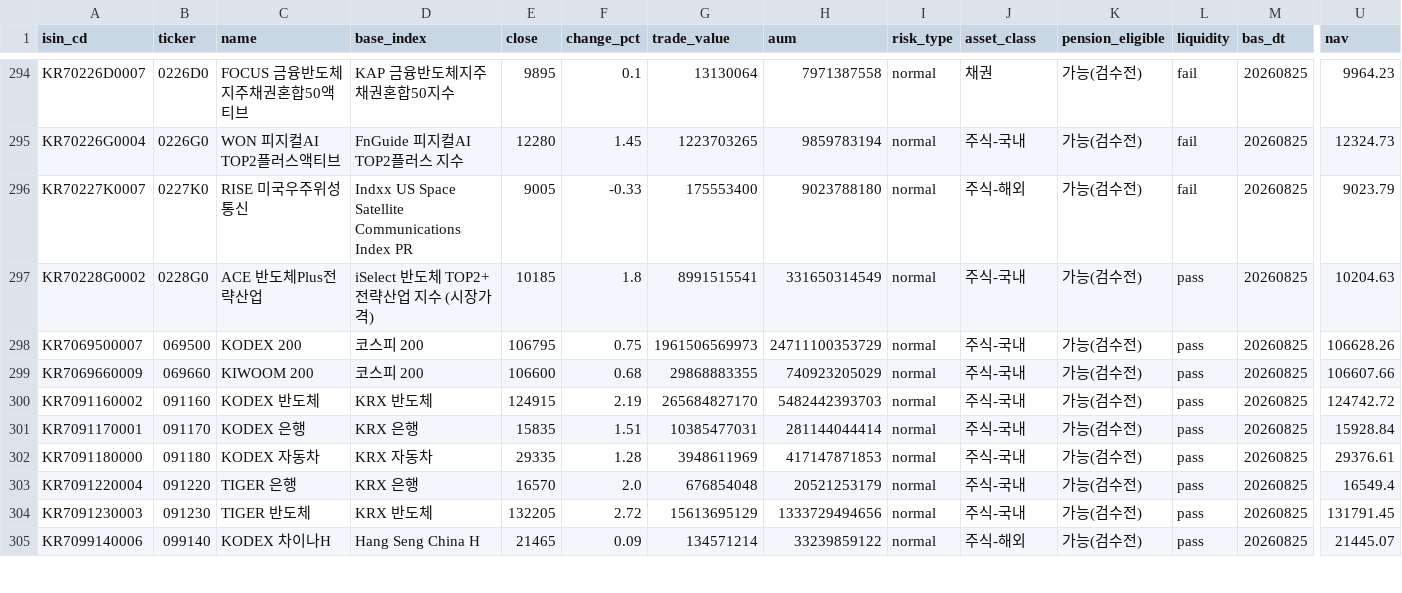
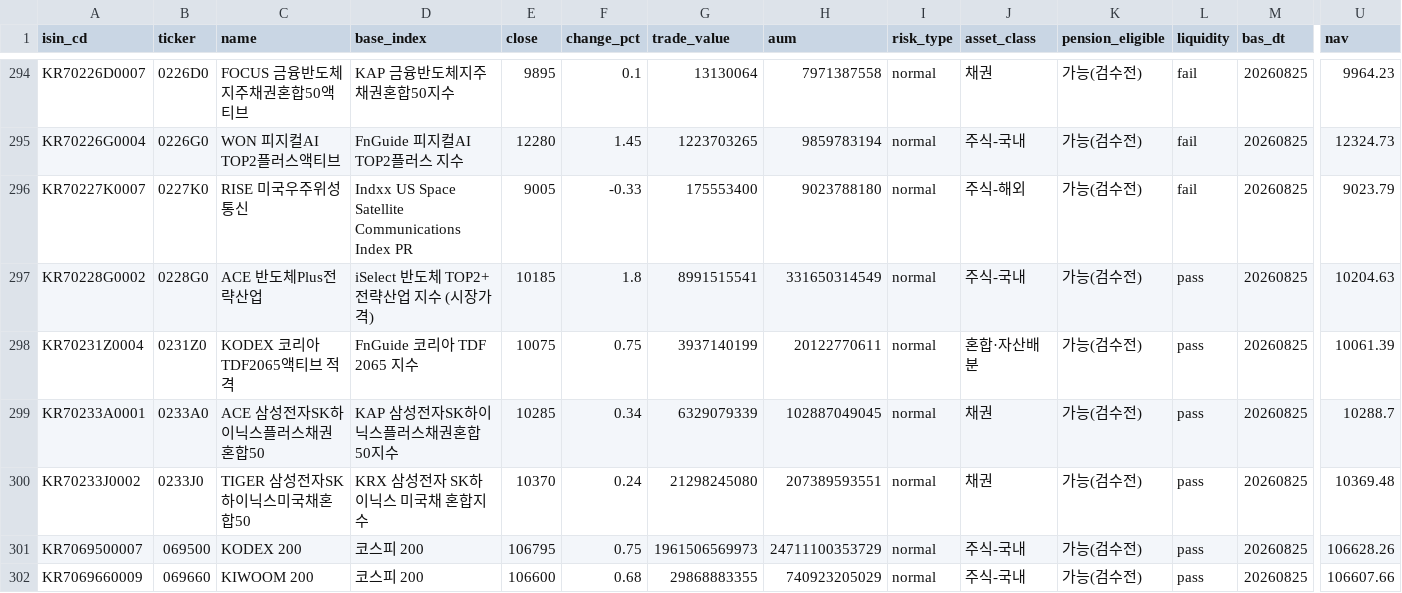
Before and after one commit to neo-alpha-research/etf-campus, a CSV file: data/etf_master_draft.csv, drawn as a sheet; only a part is shown, gaps mark what is left out; the shorter side is filled out with more unchanged rows; rows hold the shown columns only; the diff names each change by its address in the sheet, - before the commit and + after, or states it on an @@ line.

```diff
--- a/data/etf_master_draft.csv
+++ b/data/etf_master_draft.csv
+row 298: KR70231Z0004 | 0231Z0 | KODEX 코리아TDF2065액티브 적격 | FnGuide 코리아 TDF 2065 지수 | 10075 | 0.75 | 3937140199 | 20122770611 | normal | 혼합·자산배분 | 가능(검수전) | pass | 20260825 | 10061.39
+row 299: KR70233A0001 | 0233A0 | ACE 삼성전자SK하이닉스플러스채권혼합50 | KAP 삼성전자SK하이닉스플러스채권혼합50지수 | 10285 | 0.34 | 6329079339 | 102887049045 | normal | 채권 | 가능(검수전) | pass | 20260825 | 10288.7
+row 300: KR70233J0002 | 0233J0 | TIGER 삼성전자SK하이닉스미국채혼합50 | KRX 삼성전자 SK하이닉스 미국채 혼합지수 | 10370 | 0.24 | 21298245080 | 207389593551 | normal | 채권 | 가능(검수전) | pass | 20260825 | 10369.48
```
Also changed, not shown: data/classification/etf_classification_review_draft.csv, data/etf_returns_draft.csv, 2 other files.
